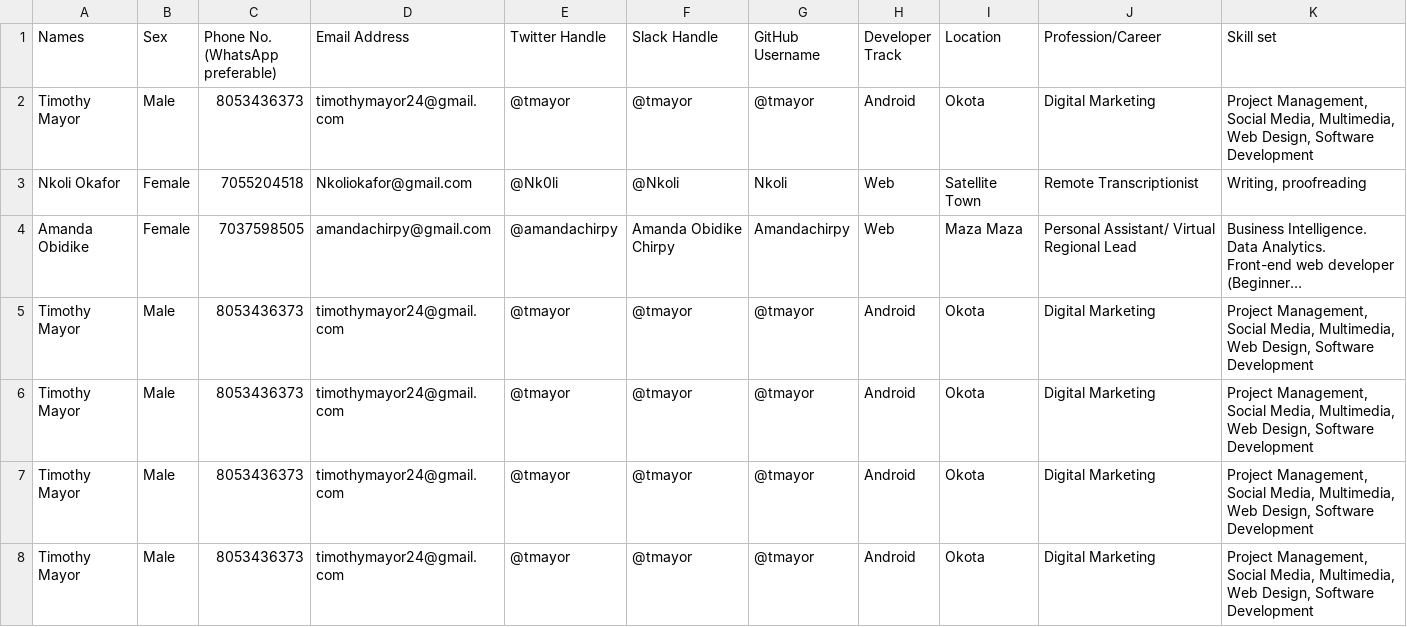
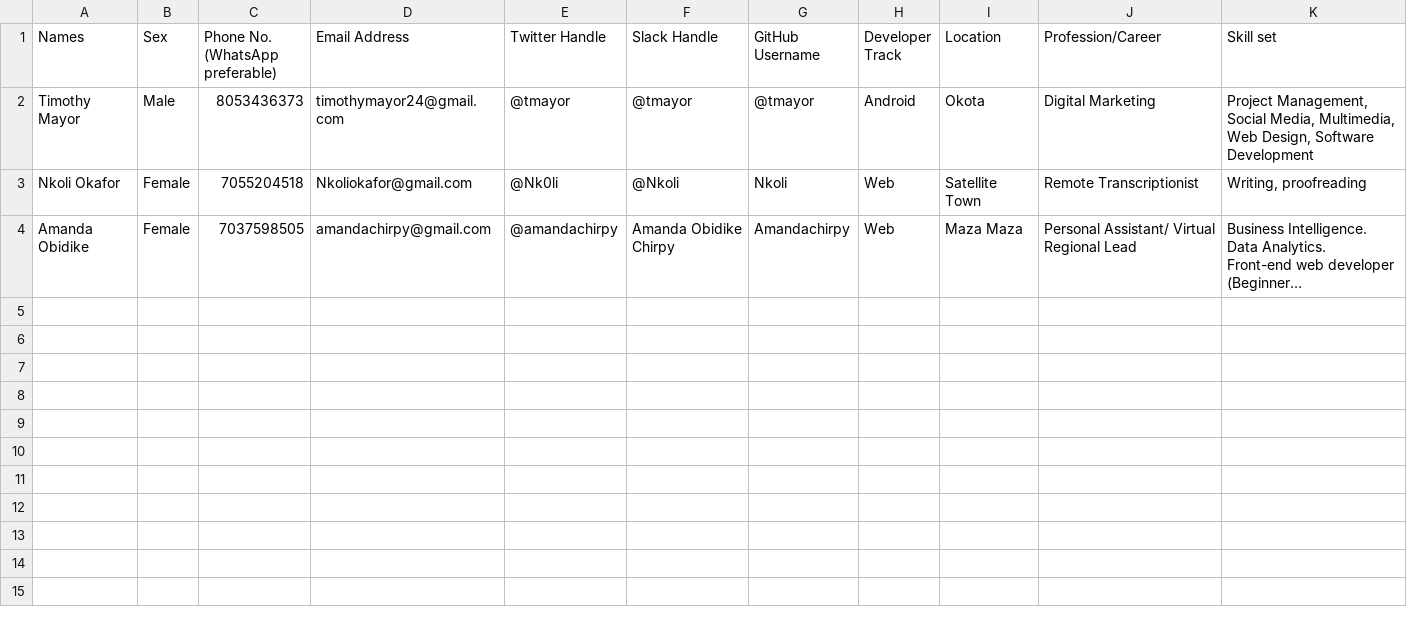
Before and after one commit to tmayor/Community-Page, a CSV file: OkotaDevs Community Members.csv, drawn as a sheet; long unchanged cells end in …; the diff names each change by its address in the sheet, - before the commit and + after, or states it on an @@ line.

Commit message:
updated file

```diff
--- a/OkotaDevs Community Members.csv
+++ b/OkotaDevs Community Members.csv
-row 5: Timothy Mayor | Male | 8053436373 | timothymayor24@gmail.com | @tmayor | @tmayor | @tmayor | Android | Okota | Digital Marketing | Project Management, Social Media, Multimedia, Web Design, Software Development
-row 6: Timothy Mayor | Male | 8053436373 | timothymayor24@gmail.com | @tmayor | @tmayor | @tmayor | Android | Okota | Digital Marketing | Project Management, Social Media, Multimedia, Web Design, Software Development
-row 7: Timothy Mayor | Male | 8053436373 | timothymayor24@gmail.com | @tmayor | @tmayor | @tmayor | Android | Okota | Digital Marketing | Project Management, Social Media, Multimedia, Web Design, Software Development
-row 8: Timothy Mayor | Male | 8053436373 | timothymayor24@gmail.com | @tmayor | @tmayor | @tmayor | Android | Okota | Digital Marketing | Project Management, Social Media, Multimedia, Web Design, Software Development
```
